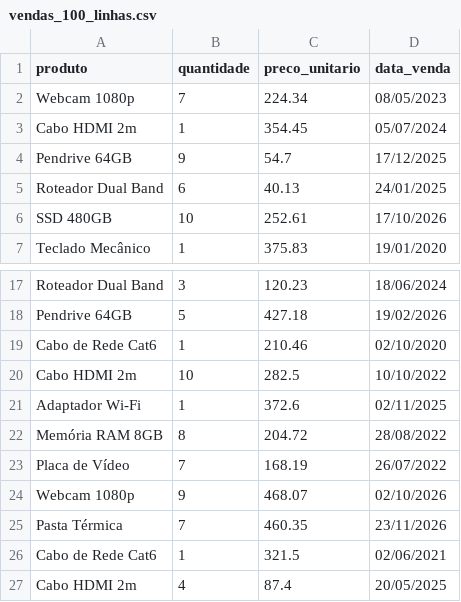
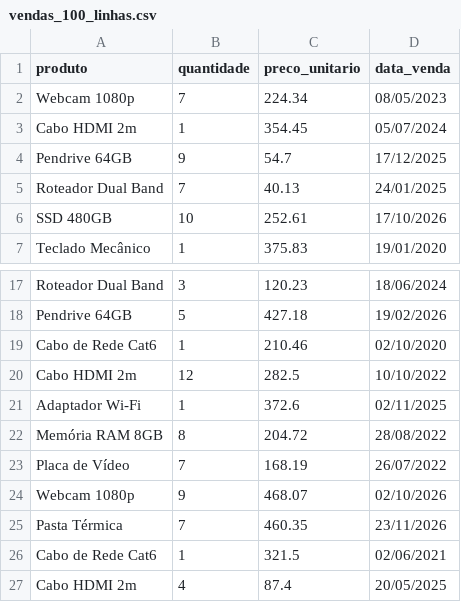
Before and after one commit to amorminio/mirante, a CSV file: data/vendas_100_linhas.csv, drawn as a sheet; only a part is shown, gaps mark what is left out.

Commit message:
Alteração no arquivo de exemplo, empatando 3 produtos para igualar total de vendas.
Melhoria no método de protudo mais vendido para tratar os empates.

```diff
--- a/data/vendas_100_linhas.csv
+++ b/data/vendas_100_linhas.csv
@@ -4,3 +4,3 @@ Cabo HDMI 2m,1,354.45,05/07/2024
 Pendrive 64GB,9,54.7,17/12/2025
-Roteador Dual Band,6,40.13,24/01/2025
+Roteador Dual Band,7,40.13,24/01/2025
 SSD 480GB,10,252.61,17/10/2026
@@ -19,3 +19,3 @@ Pendrive 64GB,5,427.18,19/02/2026
 Cabo de Rede Cat6,1,210.46,02/10/2020
-Cabo HDMI 2m,10,282.5,10/10/2022
+Cabo HDMI 2m,12,282.5,10/10/2022
 Adaptador Wi-Fi,1,372.6,02/11/2025
```
Also changed, not shown: 4 other files.
